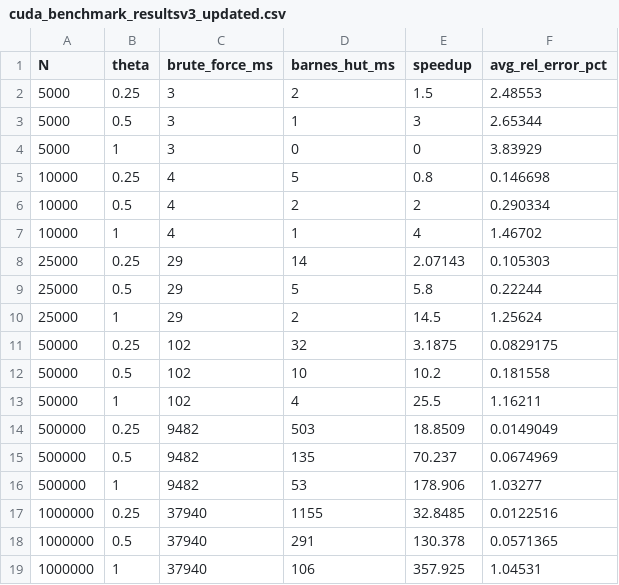
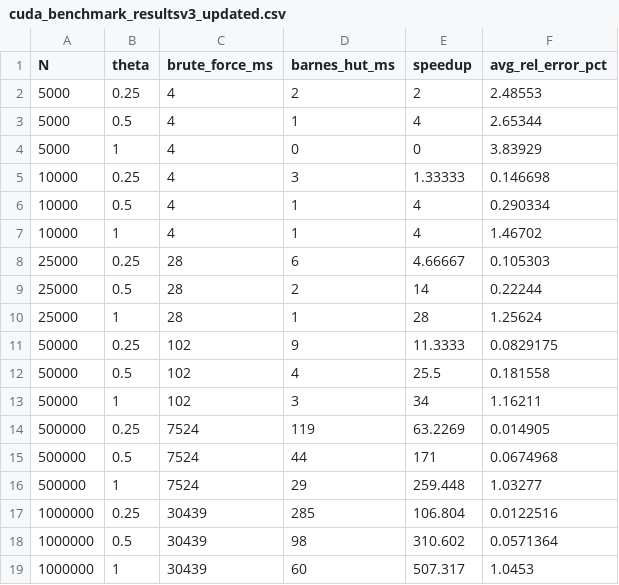
Before and after one commit to Andrew-Koulogeorge/barnes-hut, a CSV file: results/cuda_benchmark_resultsv3_updated.csv, drawn as a sheet.

```diff
--- a/results/cuda_benchmark_resultsv3_updated.csv
+++ b/results/cuda_benchmark_resultsv3_updated.csv
@@ -1,19 +1,19 @@
 N,theta,brute_force_ms,barnes_hut_ms,speedup,avg_rel_error_pct
-5000,0.25,3,2,1.5,2.48553
-5000,0.5,3,1,3,2.65344
-5000,1,3,0,0,3.83929
-10000,0.25,4,5,0.8,0.146698
-10000,0.5,4,2,2,0.290334
+5000,0.25,4,2,2,2.48553
+5000,0.5,4,1,4,2.65344
+5000,1,4,0,0,3.83929
+10000,0.25,4,3,1.33333,0.146698
+10000,0.5,4,1,4,0.290334
 10000,1,4,1,4,1.46702
-25000,0.25,29,14,2.07143,0.105303
-25000,0.5,29,5,5.8,0.22244
-25000,1,29,2,14.5,1.25624
-50000,0.25,102,32,3.1875,0.0829175
-50000,0.5,102,10,10.2,0.181558
-50000,1,102,4,25.5,1.16211
-500000,0.25,9482,503,18.8509,0.0149049
-500000,0.5,9482,135,70.237,0.0674969
-500000,1,9482,53,178.906,1.03277
-1000000,0.25,37940,1155,32.8485,0.0122516
-1000000,0.5,37940,291,130.378,0.0571365
-1000000,1,37940,106,357.925,1.04531
+25000,0.25,28,6,4.66667,0.105303
+25000,0.5,28,2,14,0.22244
+25000,1,28,1,28,1.25624
+50000,0.25,102,9,11.3333,0.0829175
+50000,0.5,102,4,25.5,0.181558
+50000,1,102,3,34,1.16211
+500000,0.25,7524,119,63.2269,0.014905
+500000,0.5,7524,44,171,0.0674968
+500000,1,7524,29,259.448,1.03277
+1000000,0.25,30439,285,106.804,0.0122516
+1000000,0.5,30439,98,310.602,0.0571364
+1000000,1,30439,60,507.317,1.0453
```
Also changed, not shown: 3 other files.
